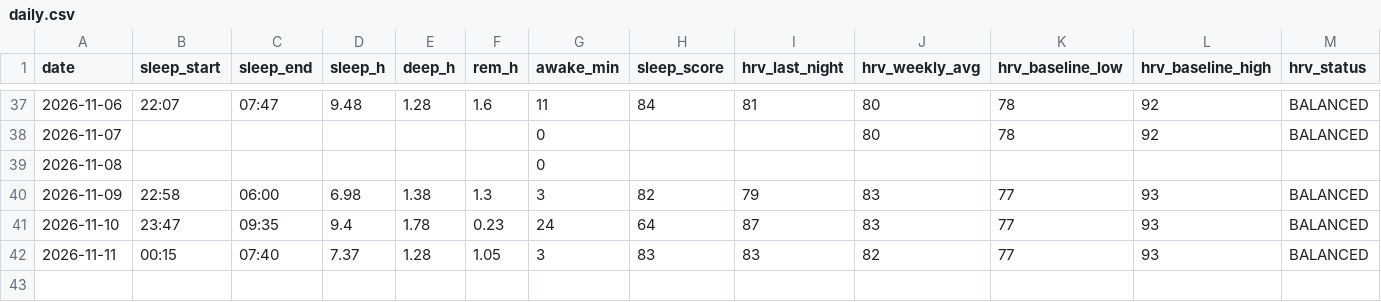
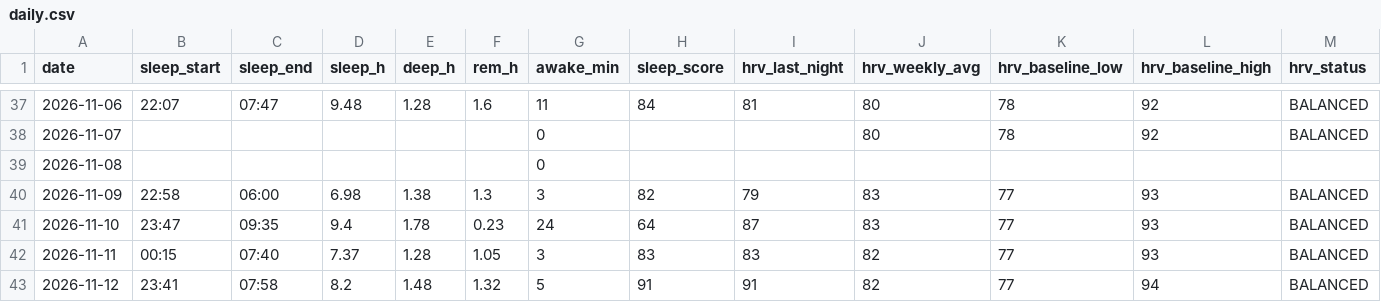
Before and after one commit to oyvindar/garmin-wellness, a CSV file: data/daily.csv, drawn as a sheet; only a part is shown, gaps mark what is left out; rows hold the shown columns only; the diff names each change by its address in the sheet, - before the commit and + after, or states it on an @@ line.

Commit message:
Garmin data 2026-11-12

```diff
--- a/data/daily.csv
+++ b/data/daily.csv
+row 43: 2026-11-12 | 23:41 | 07:58 | 8.2 | 1.48 | 1.32 | 5 | 91 | 91 | 82 | 77 | 94 | BALANCED
```
Also changed, not shown: 5 other files.
